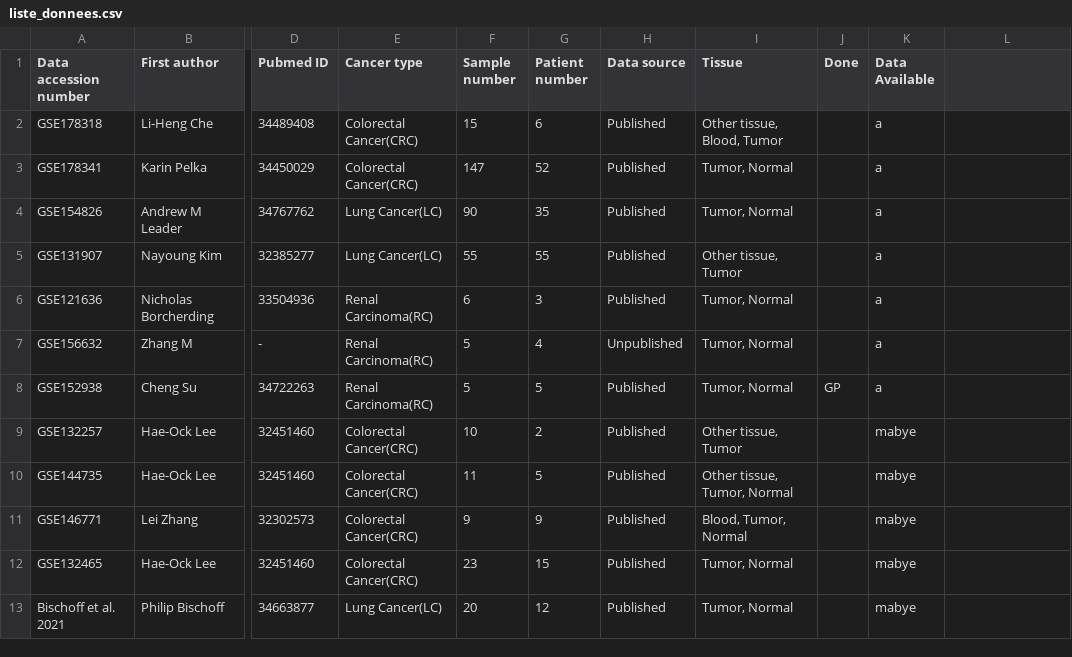
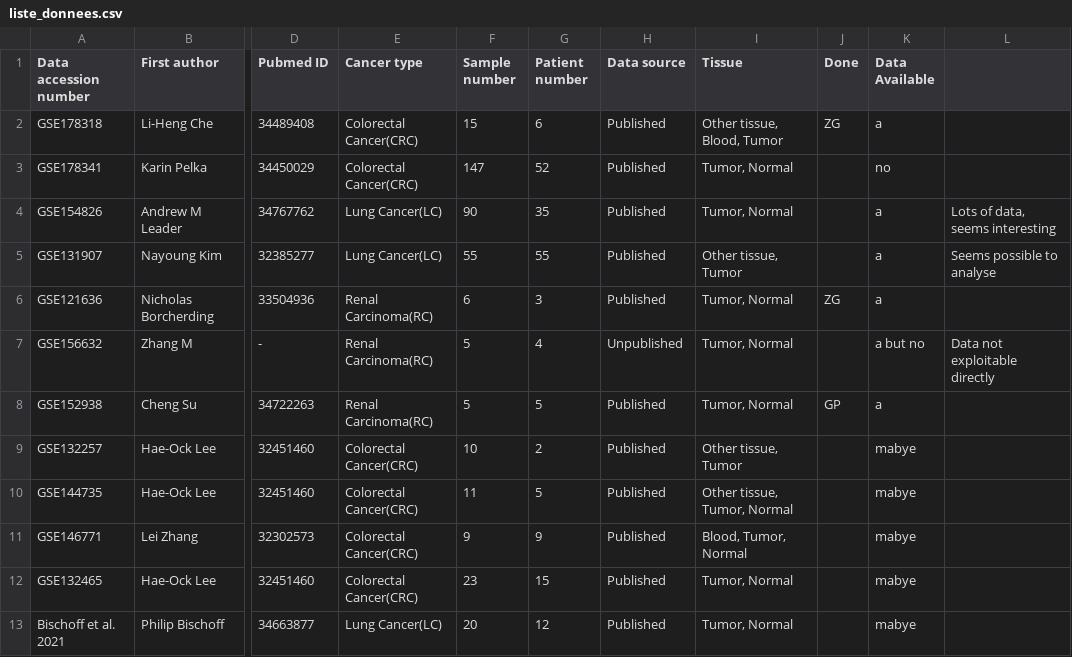
Before and after one commit to MartBony/pre_annot, a CSV file: liste_donnees.csv, drawn as a sheet; only a part is shown, gaps mark what is left out; the diff names each change by its address in the sheet, - before the commit and + after, or states it on an @@ line.

Commit message:
Updated data source file

```diff
--- a/liste_donnees.csv
+++ b/liste_donnees.csv
-J2 (Done): (empty)
+J2 (Done): ZG
-K3 (Data Available): a
+K3 (Data Available): no
-L4: (empty)
+L4: Lots of data, seems interesting
-L5: (empty)
+L5: Seems possible to analyse
-J6 (Done): (empty)
+J6 (Done): ZG
-K7 (Data Available): a
+K7 (Data Available): a but no
-L7: (empty)
+L7: Data not exploitable directly
```
